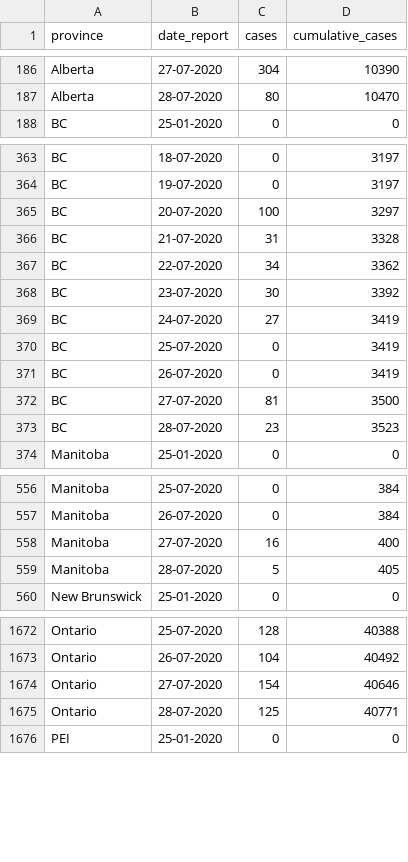
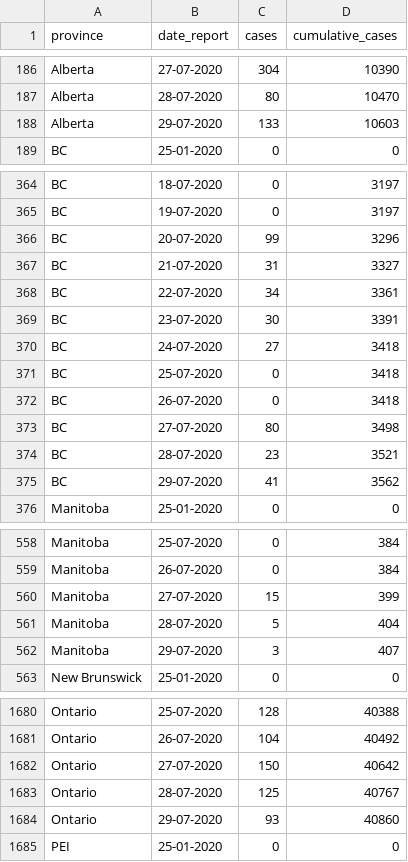
Before and after one commit to linpf/covid19-vis, a CSV file: data/Covid19Canada/timeseries_prov/cases_timeseries_prov.csv, drawn as a sheet; only a part is shown, gaps mark what is left out; the diff covers the shown part only.

```diff
--- a/data/Covid19Canada/timeseries_prov/cases_timeseries_prov.csv
+++ b/data/Covid19Canada/timeseries_prov/cases_timeseries_prov.csv
@@ -187,2 +187,3 @@
 "Alberta","28-07-2020",80,10470
+"Alberta","29-07-2020",133,10603
 "BC","25-01-2020",0,0
@@ -364,11 +365,12 @@
 "BC","19-07-2020",0,3197
-"BC","20-07-2020",100,3297
-"BC","21-07-2020",31,3328
-"BC","22-07-2020",34,3362
-"BC","23-07-2020",30,3392
-"BC","24-07-2020",27,3419
-"BC","25-07-2020",0,3419
-"BC","26-07-2020",0,3419
-"BC","27-07-2020",81,3500
-"BC","28-07-2020",23,3523
+"BC","20-07-2020",99,3296
+"BC","21-07-2020",31,3327
+"BC","22-07-2020",34,3361
+"BC","23-07-2020",30,3391
+"BC","24-07-2020",27,3418
+"BC","25-07-2020",0,3418
+"BC","26-07-2020",0,3418
+"BC","27-07-2020",80,3498
+"BC","28-07-2020",23,3521
+"BC","29-07-2020",41,3562
 "Manitoba","25-01-2020",0,0
@@ -557,4 +559,5 @@
 "Manitoba","26-07-2020",0,384
-"Manitoba","27-07-2020",16,400
-"Manitoba","28-07-2020",5,405
+"Manitoba","27-07-2020",15,399
+"Manitoba","28-07-2020",5,404
+"Manitoba","29-07-2020",3,407
 "New Brunswick","25-01-2020",0,0
@@ -1673,4 +1681,5 @@
 "Ontario","26-07-2020",104,40492
-"Ontario","27-07-2020",154,40646
-"Ontario","28-07-2020",125,40771
+"Ontario","27-07-2020",150,40642
+"Ontario","28-07-2020",125,40767
+"Ontario","29-07-2020",93,40860
 "PEI","25-01-2020",0,0
```
Also changed, not shown: 10 added rows elsewhere in this file, data/Covid19Canada/testing_cumulative.csv, data/Covid19Canada/timeseries_hr/cases_timeseries_hr.csv, 18 other files.
